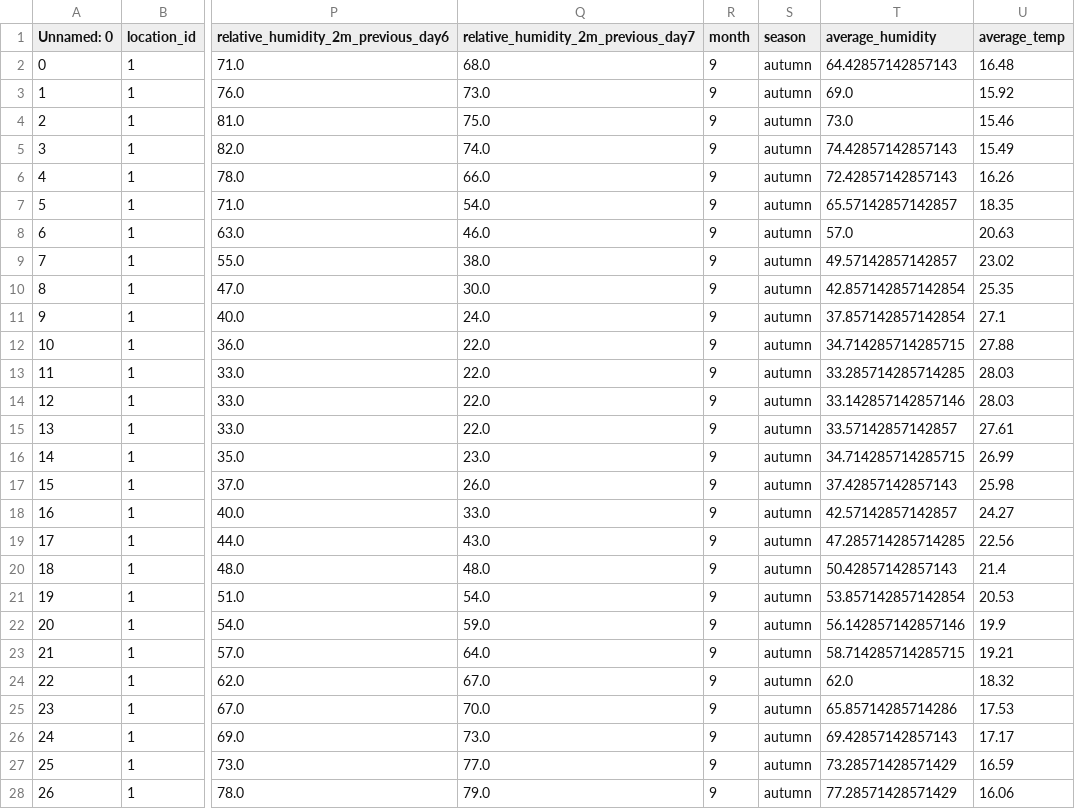
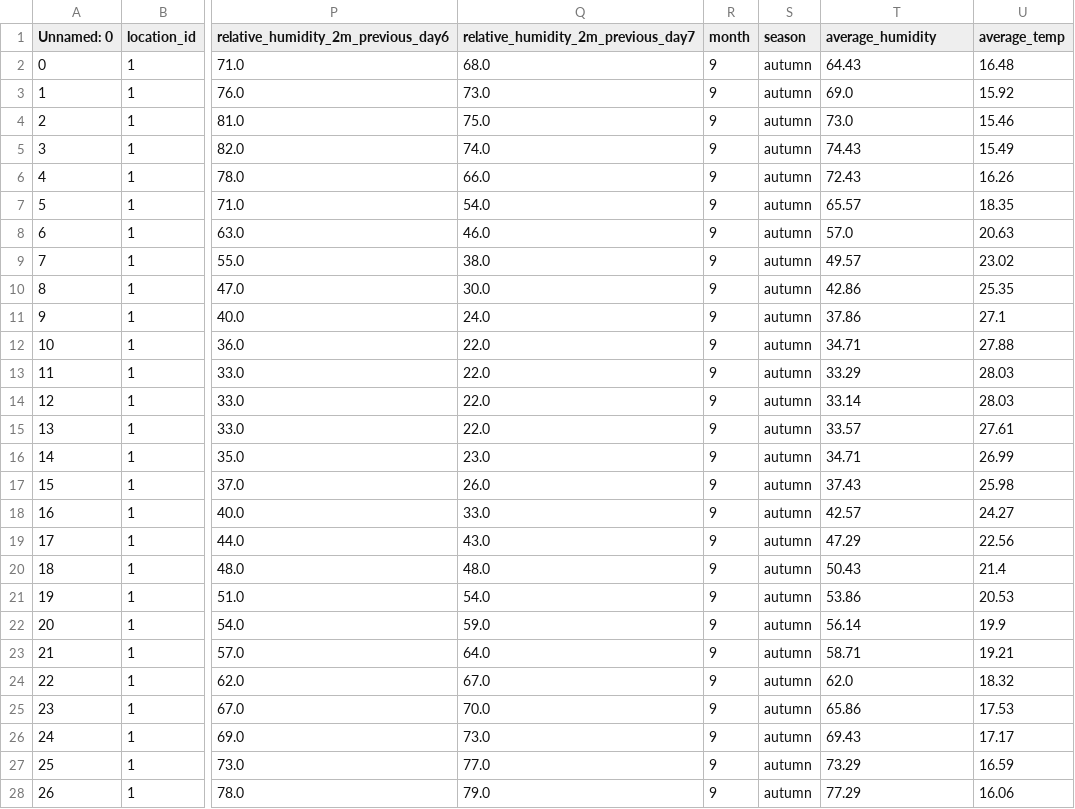
Before and after one commit to aandraioana/weather-prediction, a CSV file: 1 - Savanna Preserve/1_X_test.csv, drawn as a sheet; only a part is shown, gaps mark what is left out; the diff covers the shown part only; the diff names each change by its address in the sheet, - before the commit and + after, or states it on an @@ line.

```diff
--- a/1 - Savanna Preserve/1_X_test.csv
+++ b/1 - Savanna Preserve/1_X_test.csv
-T2 (average_humidity): 64.42857142857143
+T2 (average_humidity): 64.43
-T5 (average_humidity): 74.42857142857143
+T5 (average_humidity): 74.43
-T6 (average_humidity): 72.42857142857143
+T6 (average_humidity): 72.43
-T7 (average_humidity): 65.57142857142857
+T7 (average_humidity): 65.57
-T9 (average_humidity): 49.57142857142857
+T9 (average_humidity): 49.57
-T10 (average_humidity): 42.857142857142854
+T10 (average_humidity): 42.86
-T11 (average_humidity): 37.857142857142854
+T11 (average_humidity): 37.86
-T12 (average_humidity): 34.714285714285715
+T12 (average_humidity): 34.71
-T13 (average_humidity): 33.285714285714285
+T13 (average_humidity): 33.29
-T14 (average_humidity): 33.142857142857146
+T14 (average_humidity): 33.14
-T15 (average_humidity): 33.57142857142857
+T15 (average_humidity): 33.57
-T16 (average_humidity): 34.714285714285715
+T16 (average_humidity): 34.71
-T17 (average_humidity): 37.42857142857143
+T17 (average_humidity): 37.43
-T18 (average_humidity): 42.57142857142857
+T18 (average_humidity): 42.57
-T19 (average_humidity): 47.285714285714285
+T19 (average_humidity): 47.29
-T20 (average_humidity): 50.42857142857143
+T20 (average_humidity): 50.43
-T21 (average_humidity): 53.857142857142854
+T21 (average_humidity): 53.86
-T22 (average_humidity): 56.142857142857146
+T22 (average_humidity): 56.14
-T23 (average_humidity): 58.714285714285715
+T23 (average_humidity): 58.71
-T25 (average_humidity): 65.85714285714286
+T25 (average_humidity): 65.86
-T26 (average_humidity): 69.42857142857143
+T26 (average_humidity): 69.43
-T27 (average_humidity): 73.28571428571429
+T27 (average_humidity): 73.29
-T28 (average_humidity): 77.28571428571429
+T28 (average_humidity): 77.29
```
Also changed, not shown: 118 edited cells elsewhere in this file, 2 other files.
